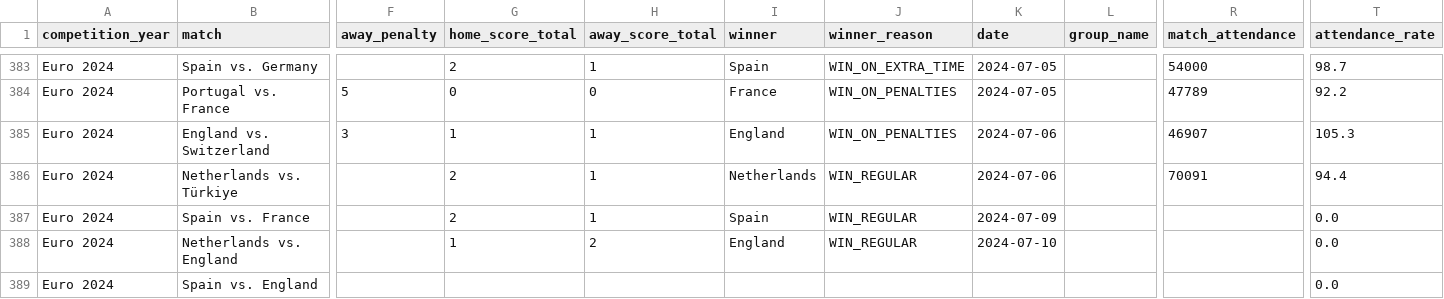
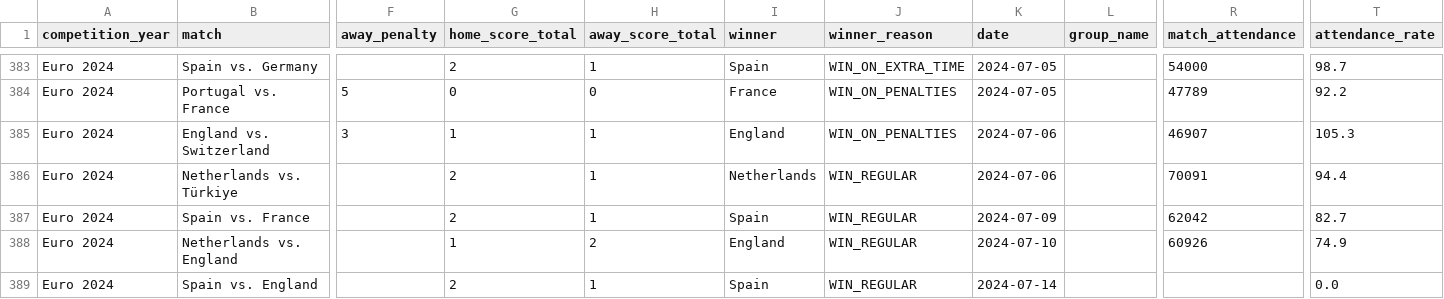
Before and after one commit to cheredia19/footy-euros-history, a CSV file: all_matches.csv (was matches.csv), drawn as a sheet; only a part is shown, gaps mark what is left out; the diff names each change by its address in the sheet, - before the commit and + after, or states it on an @@ line.

Commit message:
Update and rename matches.csv to all_matches.csv

```diff
--- a/matches.csv
+++ b/all_matches.csv
-R387 (match_attendance): (empty)
+R387 (match_attendance): 62042
-T387 (attendance_rate): 0.0
+T387 (attendance_rate): 82.7
-R388 (match_attendance): (empty)
+R388 (match_attendance): 60926
-T388 (attendance_rate): 0.0
+T388 (attendance_rate): 74.9
-G389 (home_score_total): (empty)
+G389 (home_score_total): 2
-H389 (away_score_total): (empty)
+H389 (away_score_total): 1
-I389 (winner): (empty)
+I389 (winner): Spain
-J389 (winner_reason): (empty)
+J389 (winner_reason): WIN_REGULAR
-K389 (date): (empty)
+K389 (date): 2024-07-14
```
